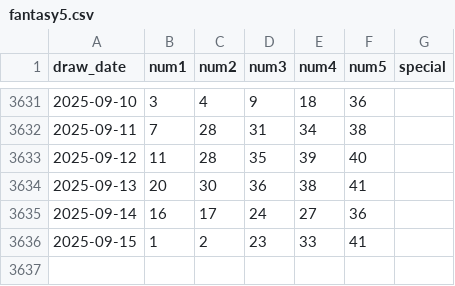
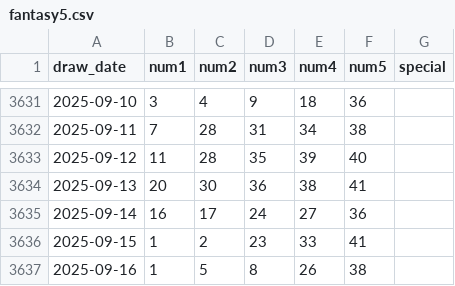
Before and after one commit to kmccartney24la/Lottery-Analysis-App, a CSV file: public/data/ga/fantasy5.csv, drawn as a sheet; only a part is shown, gaps mark what is left out; the diff names each change by its address in the sheet, - before the commit and + after, or states it on an @@ line.

```diff
--- a/public/data/ga/fantasy5.csv
+++ b/public/data/ga/fantasy5.csv
+row 3637: 2025-09-16 | 1 | 5 | 8 | 26 | 38
```
